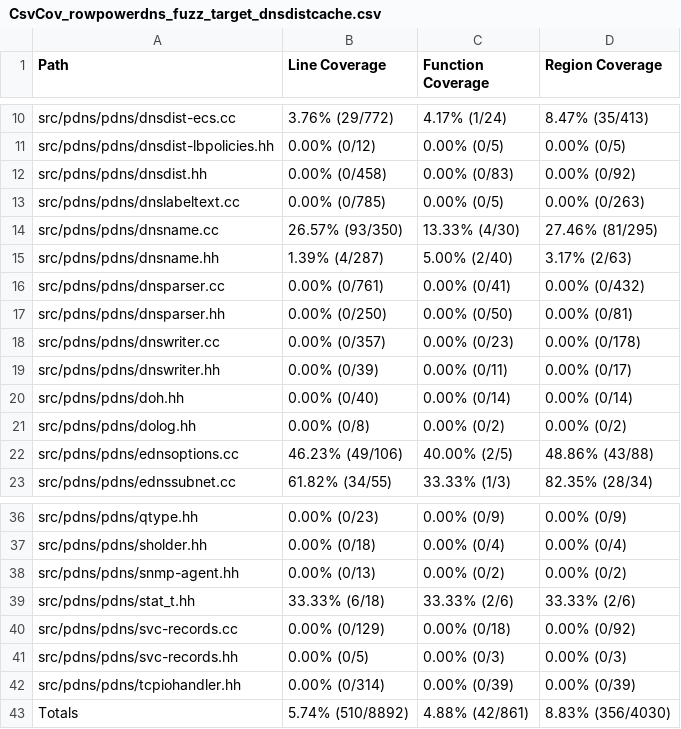
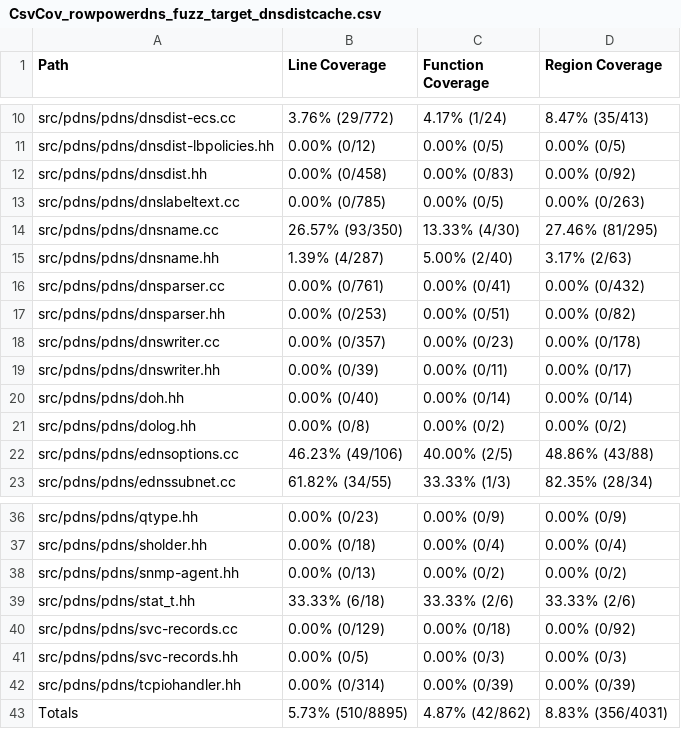
Before and after one commit to workerTmp/liossa_2, a CSV file: myWeb/CsvCov_rowpowerdns_fuzz_target_dnsdistcache.csv, drawn as a sheet; only a part is shown, gaps mark what is left out.

```diff
--- a/myWeb/CsvCov_rowpowerdns_fuzz_target_dnsdistcache.csv
+++ b/myWeb/CsvCov_rowpowerdns_fuzz_target_dnsdistcache.csv
@@ -16,3 +16,3 @@ src/pdns/pdns/dnsname.hh,1.39% (4/287),5.00% (2/40),3.17% (2/63)
 src/pdns/pdns/dnsparser.cc,0.00% (0/761),0.00% (0/41),0.00% (0/432)
-src/pdns/pdns/dnsparser.hh,0.00% (0/250),0.00% (0/50),0.00% (0/81)
+src/pdns/pdns/dnsparser.hh,0.00% (0/253),0.00% (0/51),0.00% (0/82)
 src/pdns/pdns/dnswriter.cc,0.00% (0/357),0.00% (0/23),0.00% (0/178)
@@ -42,2 +42,2 @@ src/pdns/pdns/svc-records.hh,0.00% (0/5),0.00% (0/3),0.00% (0/3)
 src/pdns/pdns/tcpiohandler.hh,0.00% (0/314),0.00% (0/39),0.00% (0/39)
-Totals,5.74% (510/8892),4.88% (42/861),8.83% (356/4030)
+Totals,5.73% (510/8895),4.87% (42/862),8.83% (356/4031)
```
Also changed, not shown: 2 other files.
